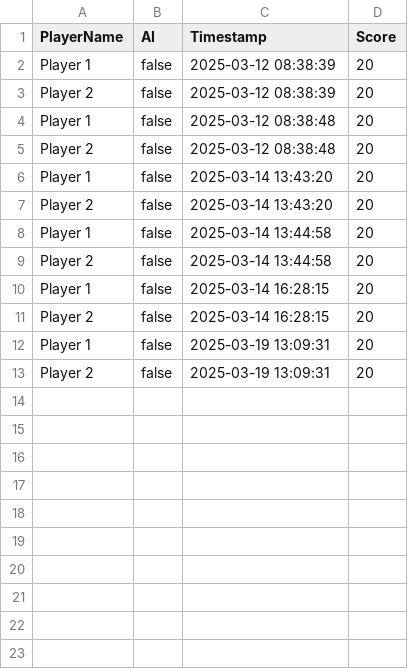
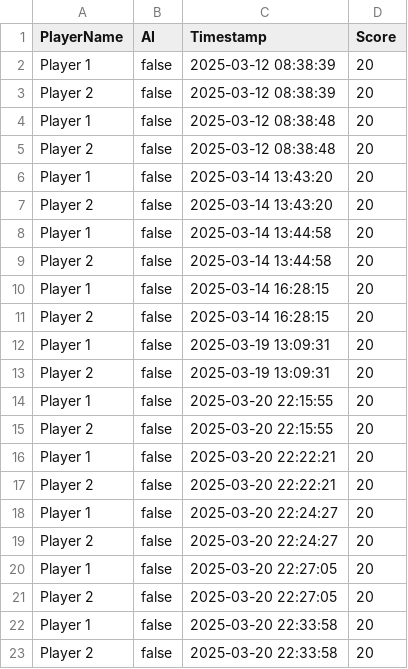
Before and after one commit to 1parasail/FOP-2425-Projekt-Student, a CSV file: src/main/resources/leaderboard.csv, drawn as a sheet; the diff names each change by its address in the sheet, - before the commit and + after, or states it on an @@ line.

```diff
--- a/src/main/resources/leaderboard.csv
+++ b/src/main/resources/leaderboard.csv
+row 14: Player 1 | false | 2025-03-20 22:15:55 | 20
+row 15: Player 2 | false | 2025-03-20 22:15:55 | 20
+row 16: Player 1 | false | 2025-03-20 22:22:21 | 20
+row 17: Player 2 | false | 2025-03-20 22:22:21 | 20
+row 18: Player 1 | false | 2025-03-20 22:24:27 | 20
+row 19: Player 2 | false | 2025-03-20 22:24:27 | 20
+row 20: Player 1 | false | 2025-03-20 22:27:05 | 20
+row 21: Player 2 | false | 2025-03-20 22:27:05 | 20
+row 22: Player 1 | false | 2025-03-20 22:33:58 | 20
+row 23: Player 2 | false | 2025-03-20 22:33:58 | 20
```
Also changed, not shown: 3 other files.
